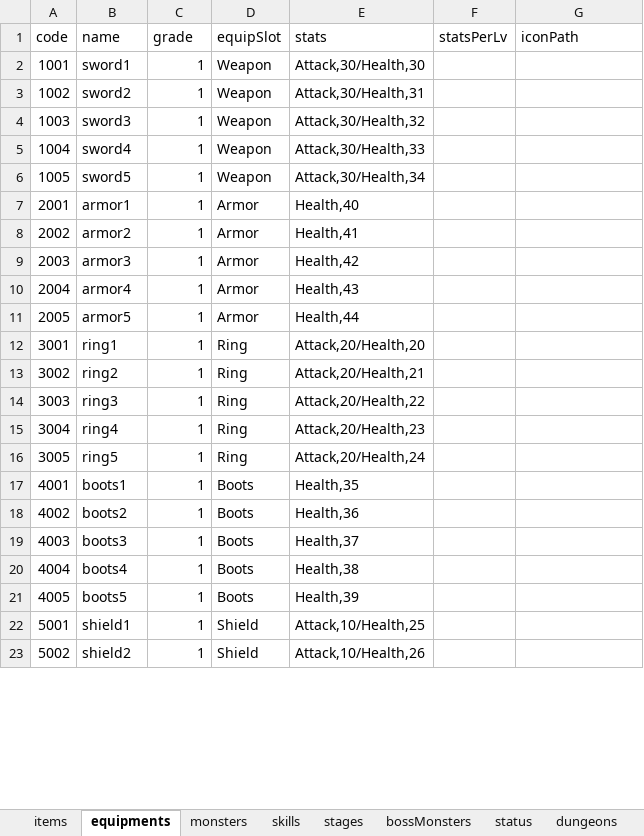
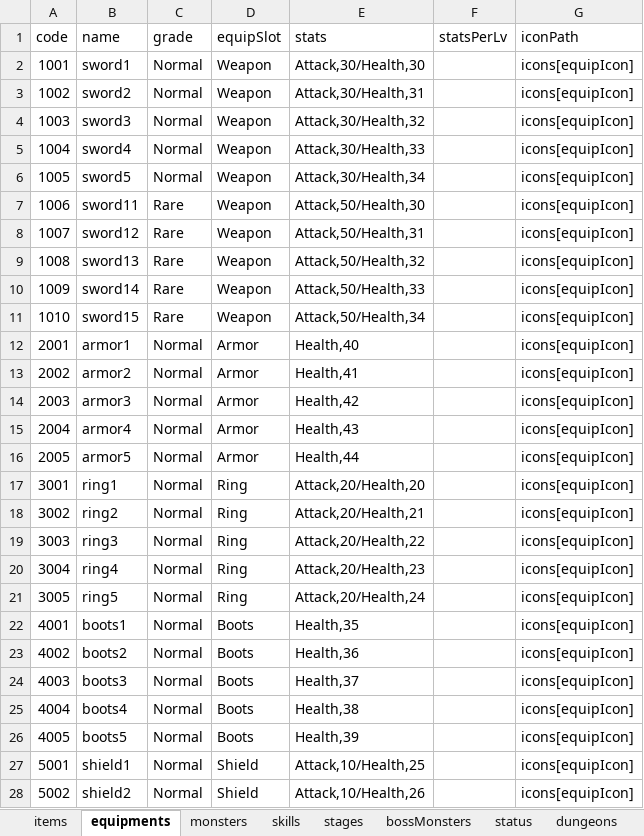
Before and after one commit to GangCat/MobileProject, an Excel workbook: Assets/xlsx/data.xlsx, sheet equipments, drawn as a sheet; only a part is shown; values as stored, in another font and other column widths than the file's, no borders; addresses are those after the commit; the diff covers the shown part only; the diff names each change by its address in the sheet, - before the commit and + after, or states it on an @@ line.

```diff
--- a/Assets/xlsx/data.xlsx (sheet equipments)
+++ b/Assets/xlsx/data.xlsx (sheet equipments)
-C2:C6 (grade): 1
+C2:C6 (grade): Normal
-G2:G6 (iconPath): (empty)
+G2:G6 (iconPath): icons[equipIcon]
+row 7: 1006 | sword11 | Rare | Weapon | Attack,50/Health,30 |  | icons[equipIcon]
+row 8: 1007 | sword12 | Rare | Weapon | Attack,50/Health,31 |  | icons[equipIcon]
+row 9: 1008 | sword13 | Rare | Weapon | Attack,50/Health,32 |  | icons[equipIcon]
+row 10: 1009 | sword14 | Rare | Weapon | Attack,50/Health,33 |  | icons[equipIcon]
+row 11: 1010 | sword15 | Rare | Weapon | Attack,50/Health,34 |  | icons[equipIcon]
-C12:C28 (grade): 1
+C12:C28 (grade): Normal
-G12:G28 (iconPath): (empty)
+G12:G28 (iconPath): icons[equipIcon]
```
Also changed, not shown: 6 edited cells elsewhere in this sheet, 19 other files.
